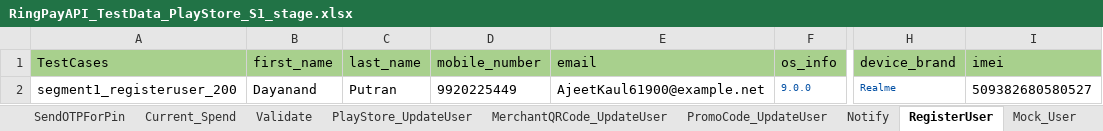
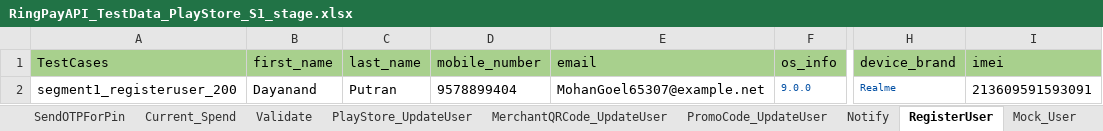
Before and after one commit to Yashwanth-2000/RingAPI_Modified, an Excel workbook: src/main/java/com/Datasheet/RingPayAPI_TestData_PlayStore_S1_stage.xlsx, sheet RegisterUser, drawn as a sheet; only a part is shown, gaps mark what is left out; values as stored, in another font and other column widths than the file's, no borders; the diff names each change by its address in the sheet, - before the commit and + after, or states it on an @@ line.

```diff
--- a/src/main/java/com/Datasheet/RingPayAPI_TestData_PlayStore_S1_stage.xlsx (sheet RegisterUser)
+++ b/src/main/java/com/Datasheet/RingPayAPI_TestData_PlayStore_S1_stage.xlsx (sheet RegisterUser)
-D2 (mobile_number): 9920225449
+D2 (mobile_number): 9578899404
-E2 (email): AjeetKaul61900@example.net
+E2 (email): MohanGoel65307@example.net
-I2 (imei): 509382680580527
+I2 (imei): 213609591593091
```
Also changed, not shown: sheet User_Authenticate, sheet Current_Spend, sheet PlayStore_UpdateUser, sheet SendOtp, sheet UpdateUserStatus, sheet Create_Bnpl_Transaction, 1 more sheet, 5 other files.
